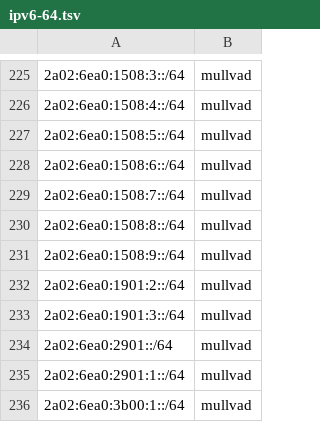
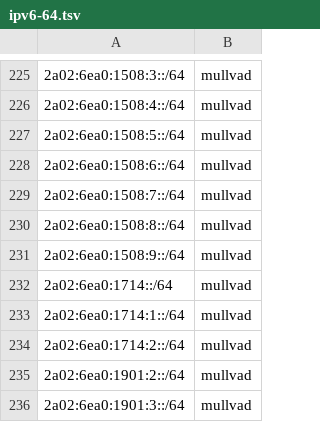
Before and after one commit to k0jir0900/nexus, a TSV file: vpn-finder/output/segments/ipv6-64.tsv, drawn as a sheet; only a part is shown, gaps mark what is left out; the shorter side is filled out with more unchanged rows; the diff names each change by its address in the sheet, - before the commit and + after, or states it on an @@ line.

```diff
--- a/vpn-finder/output/segments/ipv6-64.tsv
+++ b/vpn-finder/output/segments/ipv6-64.tsv
+row 232: 2a02:6ea0:1714::/64 | mullvad
+row 233: 2a02:6ea0:1714:1::/64 | mullvad
+row 234: 2a02:6ea0:1714:2::/64 | mullvad
```
Also changed, not shown: vpn-finder/output/segments/ipv4-24.tsv, 12 other files.
